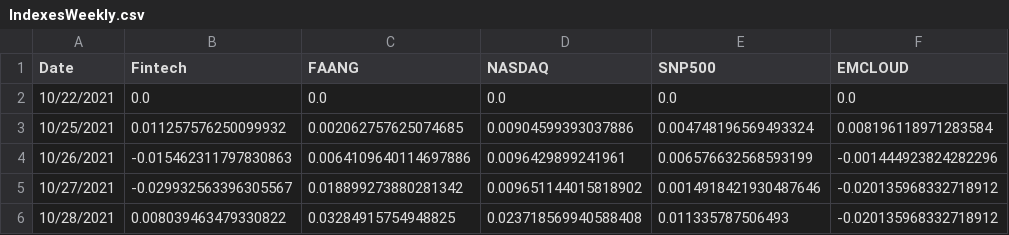
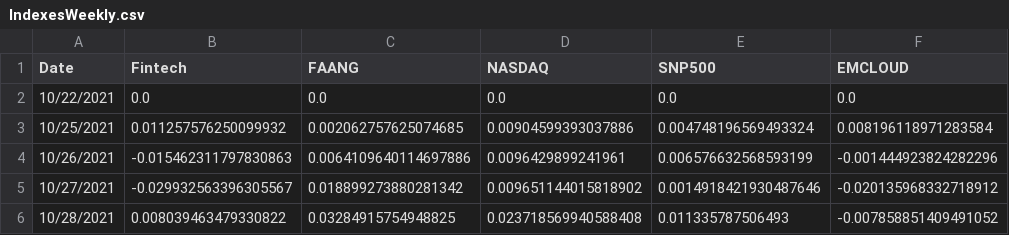
Before and after one commit to fprimecapital/findex, a CSV file: IndexesWeekly.csv, drawn as a sheet.

Commit message:
committing files

```diff
--- a/IndexesWeekly.csv
+++ b/IndexesWeekly.csv
@@ -5,2 +5,2 @@ Date,Fintech,FAANG,NASDAQ,SNP500,EMCLOUD
 10/27/2021,-0.029932563396305567,0.018899273880281342,0.009651144015818902,0.0014918421930487646,-0.020135968332718912
-10/28/2021,0.008039463479330822,0.03284915754948825,0.023718569940588408,0.011335787506493,-0.020135968332718912
+10/28/2021,0.008039463479330822,0.03284915754948825,0.023718569940588408,0.011335787506493,-0.007858851409491052
```
